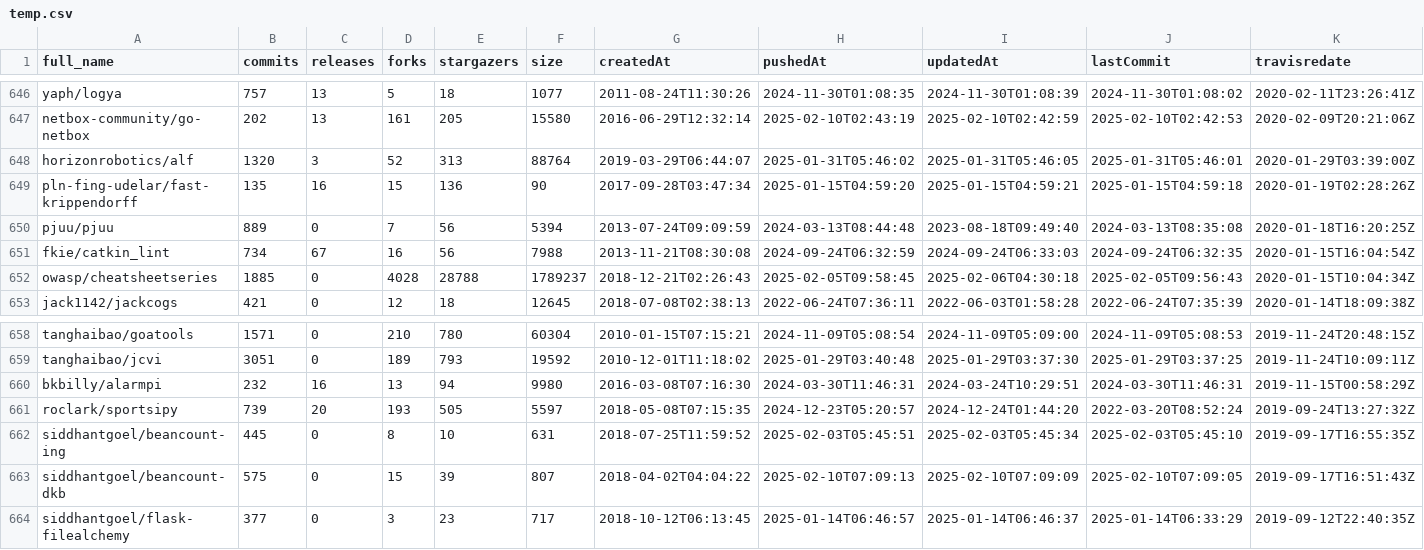
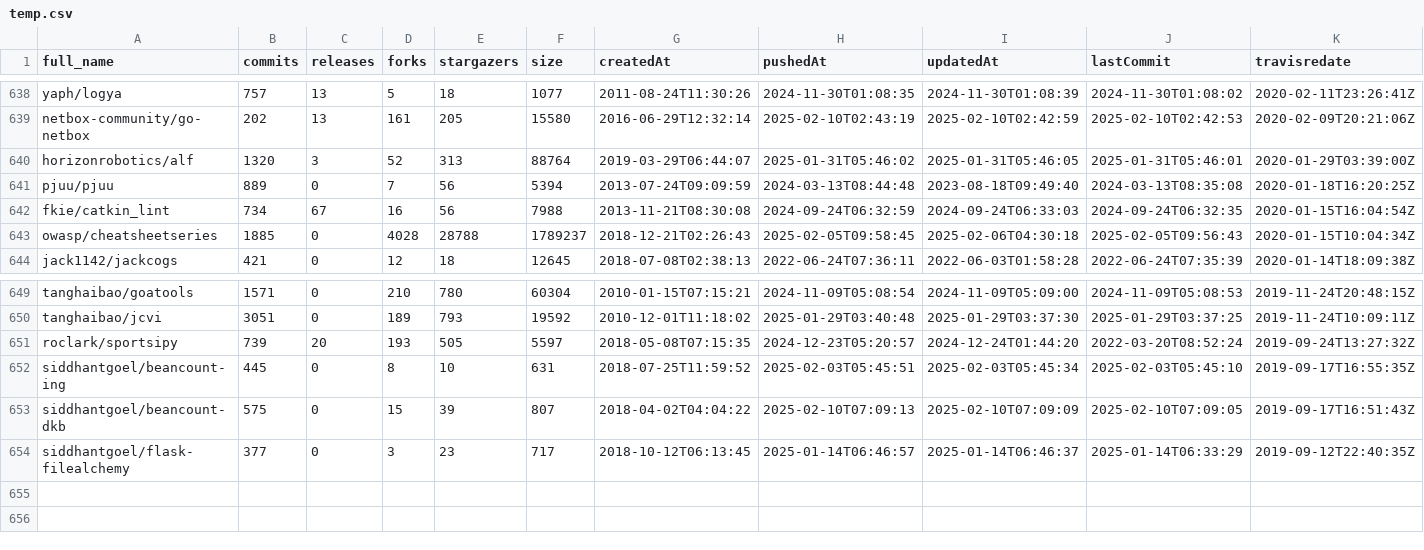
Before and after one commit to Tufuwu/project, a CSV file: repositories/temp.csv, drawn as a sheet; only a part is shown, gaps mark what is left out; the diff covers the shown part only.

```diff
--- a/repositories/temp.csv
+++ b/repositories/temp.csv
@@ -648,3 +640,2 @@ netbox-community/go-netbox,202,13,161,205,15580,2016-06-29T12:32:14,2025-02-10T0
 horizonrobotics/alf,1320,3,52,313,88764,2019-03-29T06:44:07,2025-01-31T05:46:02,2025-01-31T05:46:05,2025-01-31T05:46:01,2020-01-29T03:39:00Z
-pln-fing-udelar/fast-krippendorff,135,16,15,136,90,2017-09-28T03:47:34,2025-01-15T04:59:20,2025-01-15T04:59:21,2025-01-15T04:59:18,2020-01-19T02:28:26Z
 pjuu/pjuu,889,0,7,56,5394,2013-07-24T09:09:59,2024-03-13T08:44:48,2023-08-18T09:49:40,2024-03-13T08:35:08,2020-01-18T16:20:25Z
@@ -659,3 +650,2 @@ tanghaibao/goatools,1571,0,210,780,60304,2010-01-15T07:15:21,2024-11-09T05:08:54
 tanghaibao/jcvi,3051,0,189,793,19592,2010-12-01T11:18:02,2025-01-29T03:40:48,2025-01-29T03:37:30,2025-01-29T03:37:25,2019-11-24T10:09:11Z
-bkbilly/alarmpi,232,16,13,94,9980,2016-03-08T07:16:30,2024-03-30T11:46:31,2024-03-24T10:29:51,2024-03-30T11:46:31,2019-11-15T00:58:29Z
 roclark/sportsipy,739,20,193,505,5597,2018-05-08T07:15:35,2024-12-23T05:20:57,2024-12-24T01:44:20,2022-03-20T08:52:24,2019-09-24T13:27:32Z
```
Also changed, not shown: 8 removed rows elsewhere in this file, GitHub_action_test/success_repo_result.csv, 12 other files.
